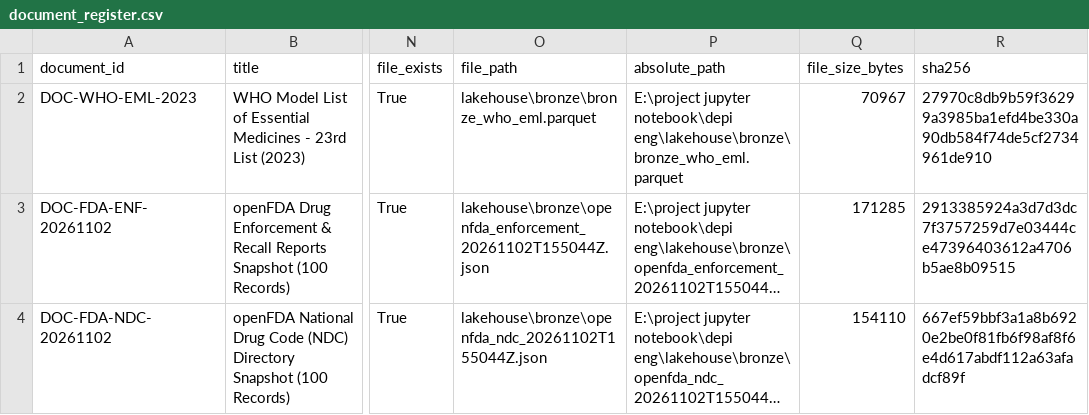
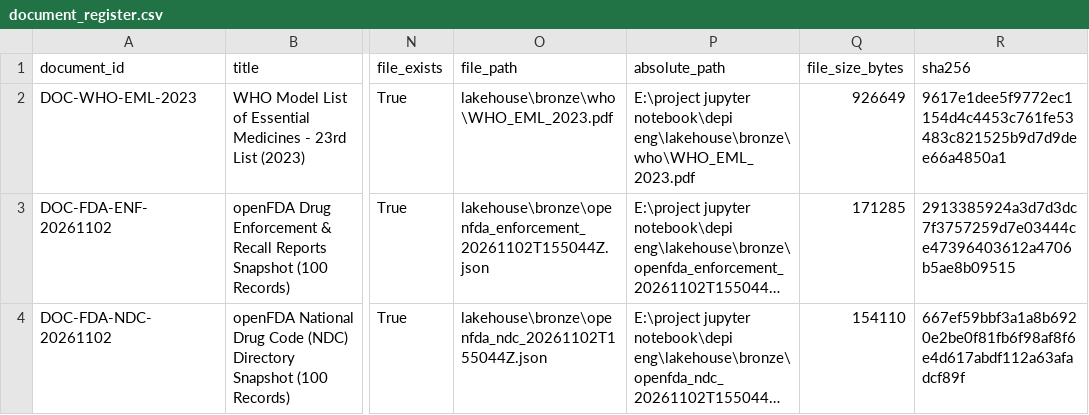
Before and after one commit to Ahmed-Esso/pharma-supply-chain-intelligence, a CSV file: rag/extraction/document_register.csv, drawn as a sheet; only a part is shown, gaps mark what is left out; long unchanged cells end in …; the diff names each change by its address in the sheet, - before the commit and + after, or states it on an @@ line.

Commit message:
chore(bronze,ingestion,rag): add WHO PDF, Kaggle bronze CSVs, Member 1 logs, and optimize vector index size

```diff
--- a/rag/extraction/document_register.csv
+++ b/rag/extraction/document_register.csv
-O2 (file_path): lakehouse\bronze\bronze_who_eml.parquet
+O2 (file_path): lakehouse\bronze\who\WHO_EML_2023.pdf
-P2 (absolute_path): …jupyter notebook\depi eng\lakehouse\bronze\bronze_who_eml.parquet
+P2 (absolute_path): …jupyter notebook\depi eng\lakehouse\bronze\who\WHO_EML_2023.pdf
-Q2 (file_size_bytes): 70967
+Q2 (file_size_bytes): 926649
-R2 (sha256): 27970c8db9b59f36299a3985ba1efd4be330a90db584f74de5cf2734961de910
+R2 (sha256): 9617e1dee5f9772ec1154d4c4453c761fe53483c821525b9d7d9dee66a4850a1
```
Also changed, not shown: 22 other files.
